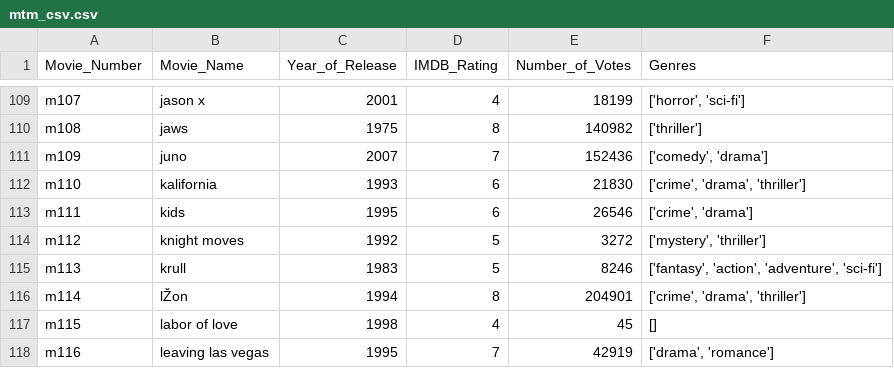
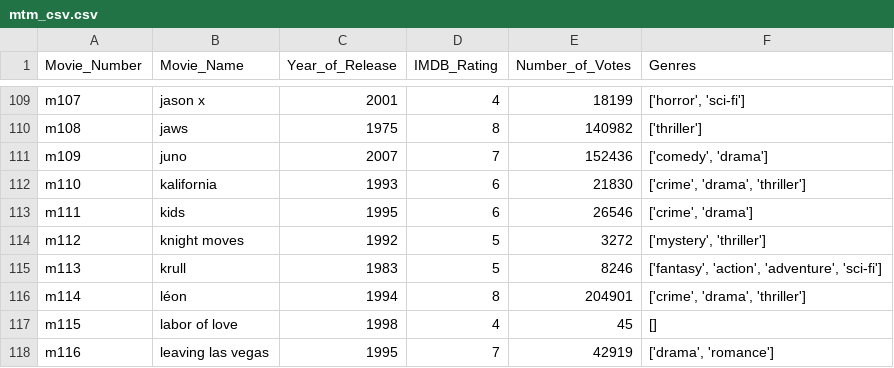
Before and after one commit to ck090/Identifying-Missing-Component-in-the-Bechdel-Test-Using-PCA, a CSV file: mtm_csv.csv, drawn as a sheet; only a part is shown, gaps mark what is left out.

```diff
--- a/mtm_csv.csv
+++ b/mtm_csv.csv
@@ -115,3 +115,3 @@ m112,knight moves,1992,5,3272,"['mystery', 'thriller']"
 m113,krull,1983,5,8246,"['fantasy', 'action', 'adventure', 'sci-fi']"
-m114,lŽon,1994,8,204901,"['crime', 'drama', 'thriller']"
+m114,léon,1994,8,204901,"['crime', 'drama', 'thriller']"
 m115,labor of love,1998,4,45,[]
```
Also changed, not shown: 5 other files.
